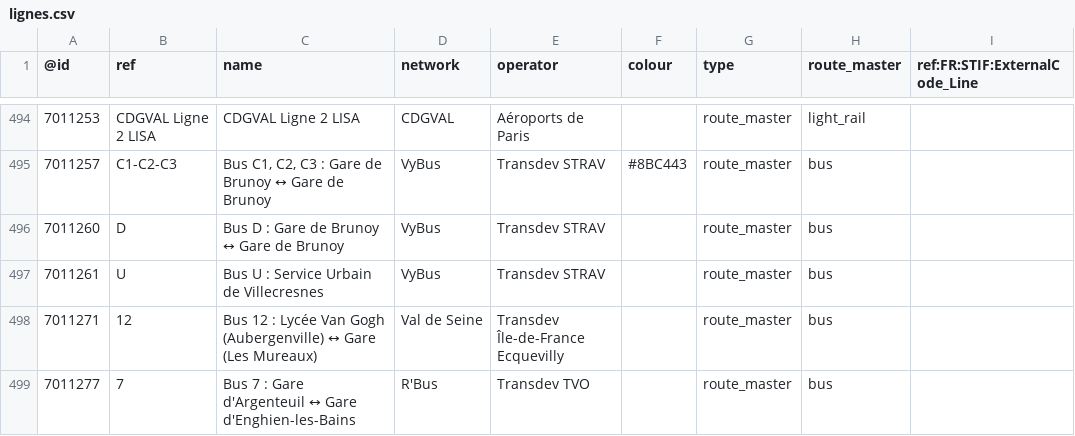
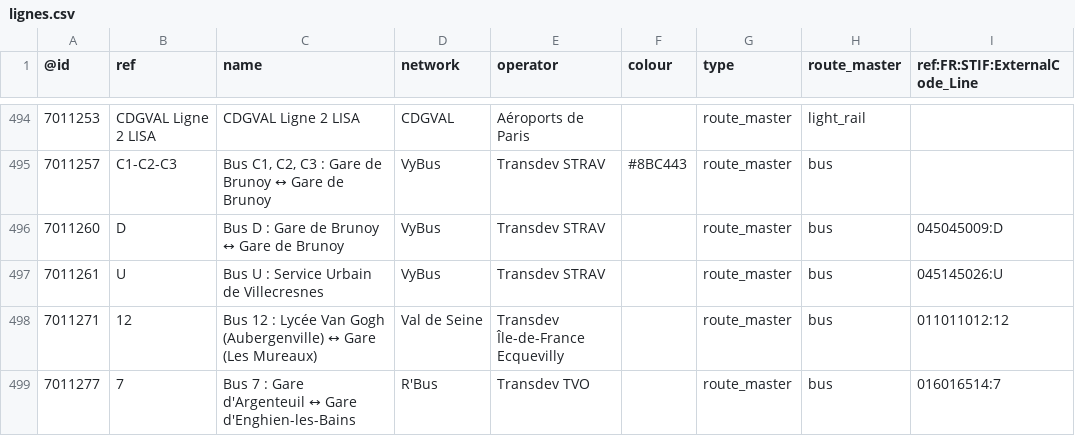
Before and after one commit to nlehuby/OSM_snippets, a CSV file: STIF-to-OSM/data/lignes.csv, drawn as a sheet; only a part is shown, gaps mark what is left out; the diff covers the shown part only.

Commit message:
ref STIF - màj data

```diff
--- a/STIF-to-OSM/data/lignes.csv
+++ b/STIF-to-OSM/data/lignes.csv
@@ -495,5 +495,5 @@
 7011257,C1-C2-C3,"Bus C1, C2, C3 : Gare de Brunoy ↔ Gare de Brunoy",VyBus,Transdev STRAV,#8BC443,route_master,bus,
-7011260,D,Bus D : Gare de Brunoy ↔ Gare de Brunoy,VyBus,Transdev STRAV,,route_master,bus,
-7011261,U,Bus U : Service Urbain de Villecresnes,VyBus,Transdev STRAV,,route_master,bus,
-7011271,12,Bus 12 : Lycée Van Gogh (Aubergenville) ↔ Gare (Les Mureaux),Val de Seine,Transdev Île-de-France Ecquevilly,,route_master,bus,
-7011277,7,Bus 7 : Gare d'Argenteuil ↔ Gare d'Enghien-les-Bains,R'Bus,Transdev TVO,,route_master,bus,
+7011260,D,Bus D : Gare de Brunoy ↔ Gare de Brunoy,VyBus,Transdev STRAV,,route_master,bus,045045009:D
+7011261,U,Bus U : Service Urbain de Villecresnes,VyBus,Transdev STRAV,,route_master,bus,045145026:U
+7011271,12,Bus 12 : Lycée Van Gogh (Aubergenville) ↔ Gare (Les Mureaux),Val de Seine,Transdev Île-de-France Ecquevilly,,route_master,bus,011011012:12
+7011277,7,Bus 7 : Gare d'Argenteuil ↔ Gare d'Enghien-les-Bains,R'Bus,Transdev TVO,,route_master,bus,016016514:7
```
Also changed, not shown: 32 edited cells elsewhere in this file, 2 other files.
